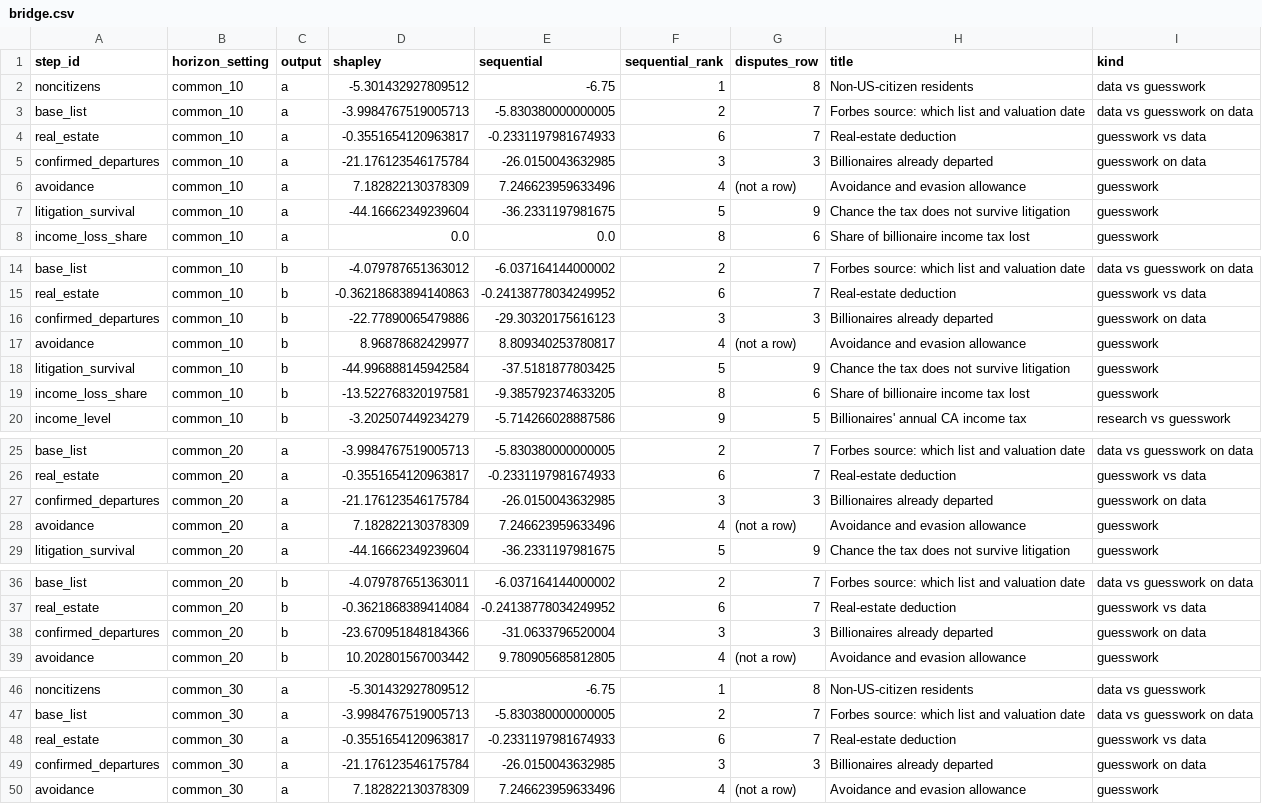
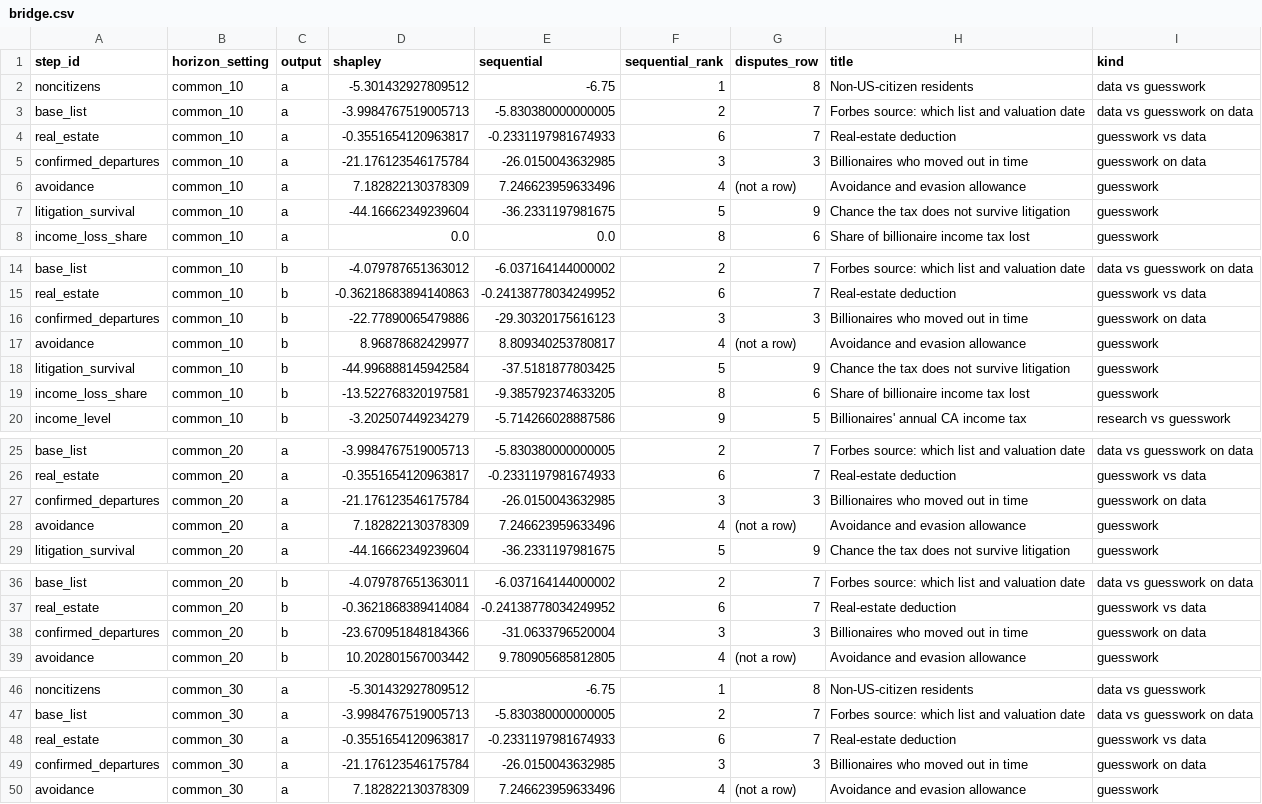
Before and after one commit to fhoces/opa-prop40, a CSV file: comparison/export/py/bridge.csv, drawn as a sheet; only a part is shown, gaps mark what is left out; the diff covers the shown part only.

```diff
--- a/comparison/export/py/bridge.csv
+++ b/comparison/export/py/bridge.csv
@@ -4,3 +4,3 @@
 "real_estate","common_10","a","-0.3551654120963817","-0.2331197981674933",6,"7","Real-estate deduction","guesswork vs data"
-"confirmed_departures","common_10","a","-21.176123546175784","-26.0150043632985",3,"3","Billionaires already departed","guesswork on data"
+"confirmed_departures","common_10","a","-21.176123546175784","-26.0150043632985",3,"3","Billionaires who moved out in time","guesswork on data"
 "avoidance","common_10","a","7.182822130378309","7.246623959633496",4,"(not a row)","Avoidance and evasion allowance","guesswork"
@@ -15,3 +15,3 @@
 "real_estate","common_10","b","-0.36218683894140863","-0.24138778034249952",6,"7","Real-estate deduction","guesswork vs data"
-"confirmed_departures","common_10","b","-22.77890065479886","-29.30320175616123",3,"3","Billionaires already departed","guesswork on data"
+"confirmed_departures","common_10","b","-22.77890065479886","-29.30320175616123",3,"3","Billionaires who moved out in time","guesswork on data"
 "avoidance","common_10","b","8.96878682429977","8.809340253780817",4,"(not a row)","Avoidance and evasion allowance","guesswork"
@@ -26,3 +26,3 @@
 "real_estate","common_20","a","-0.3551654120963817","-0.2331197981674933",6,"7","Real-estate deduction","guesswork vs data"
-"confirmed_departures","common_20","a","-21.176123546175784","-26.0150043632985",3,"3","Billionaires already departed","guesswork on data"
+"confirmed_departures","common_20","a","-21.176123546175784","-26.0150043632985",3,"3","Billionaires who moved out in time","guesswork on data"
 "avoidance","common_20","a","7.182822130378309","7.246623959633496",4,"(not a row)","Avoidance and evasion allowance","guesswork"
@@ -37,3 +37,3 @@
 "real_estate","common_20","b","-0.3621868389414084","-0.24138778034249952",6,"7","Real-estate deduction","guesswork vs data"
-"confirmed_departures","common_20","b","-23.670951848184366","-31.0633796520004",3,"3","Billionaires already departed","guesswork on data"
+"confirmed_departures","common_20","b","-23.670951848184366","-31.0633796520004",3,"3","Billionaires who moved out in time","guesswork on data"
 "avoidance","common_20","b","10.202801567003442","9.780905685812805",4,"(not a row)","Avoidance and evasion allowance","guesswork"
@@ -48,3 +48,3 @@
 "real_estate","common_30","a","-0.3551654120963817","-0.2331197981674933",6,"7","Real-estate deduction","guesswork vs data"
-"confirmed_departures","common_30","a","-21.176123546175784","-26.0150043632985",3,"3","Billionaires already departed","guesswork on data"
+"confirmed_departures","common_30","a","-21.176123546175784","-26.0150043632985",3,"3","Billionaires who moved out in time","guesswork on data"
 "avoidance","common_30","a","7.182822130378309","7.246623959633496",4,"(not a row)","Avoidance and evasion allowance","guesswork"
```
Also changed, not shown: 9 edited cells elsewhere in this file, comparison/export/py/dial_path.csv, comparison/export/r/bridge.csv, 21 other files.
